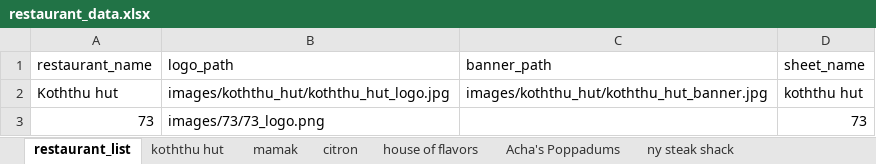
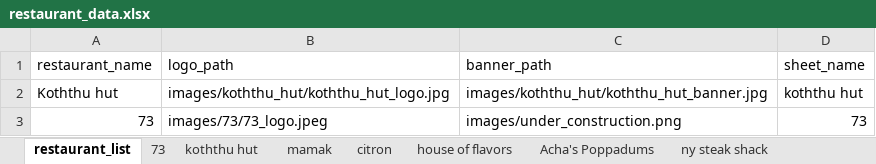
Before and after one commit to VN0nNyM0uS/ramadan_menu, an Excel workbook: restaurant_data.xlsx, sheet restaurant_list, drawn as a sheet; values as stored, in another font and other column widths than the file's, no borders; the diff names each change by its address in the sheet, - before the commit and + after, or states it on an @@ line.

Commit message:
updated 73 logo to latest and menu to "under consturction"

```diff
--- a/restaurant_data.xlsx (sheet restaurant_list)
+++ b/restaurant_data.xlsx (sheet restaurant_list)
+sheet tab: 73
-B3 (logo_path): images/73/73_logo.png
+B3 (logo_path): images/73/73_logo.jpeg
-C3 (banner_path): (empty)
+C3 (banner_path): images/under_construction.png
```
Also changed, not shown: 1 other file.
